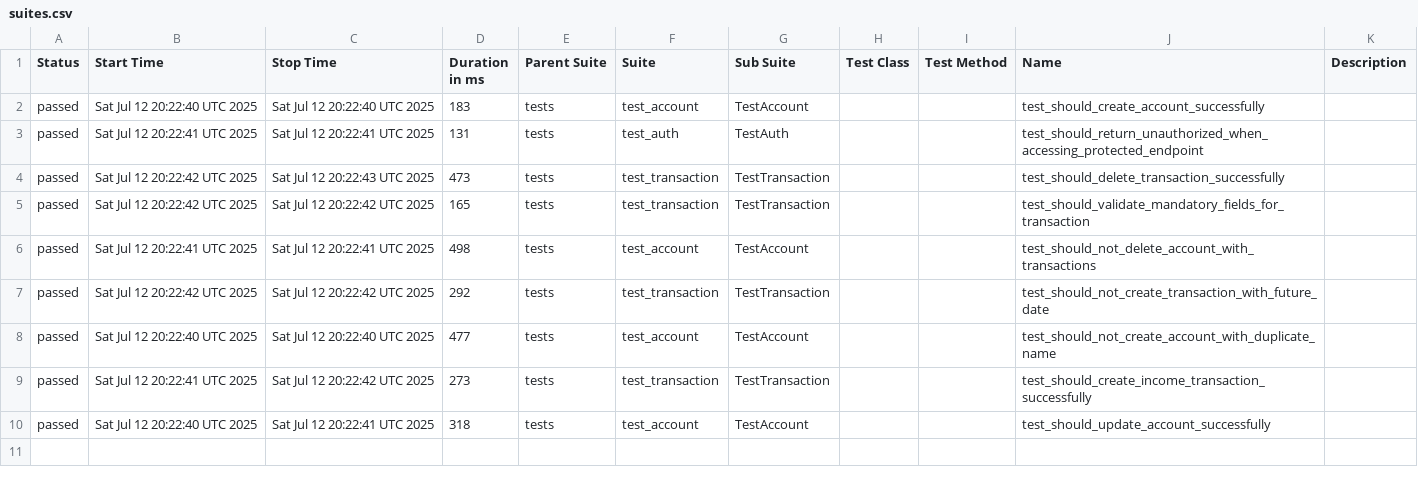
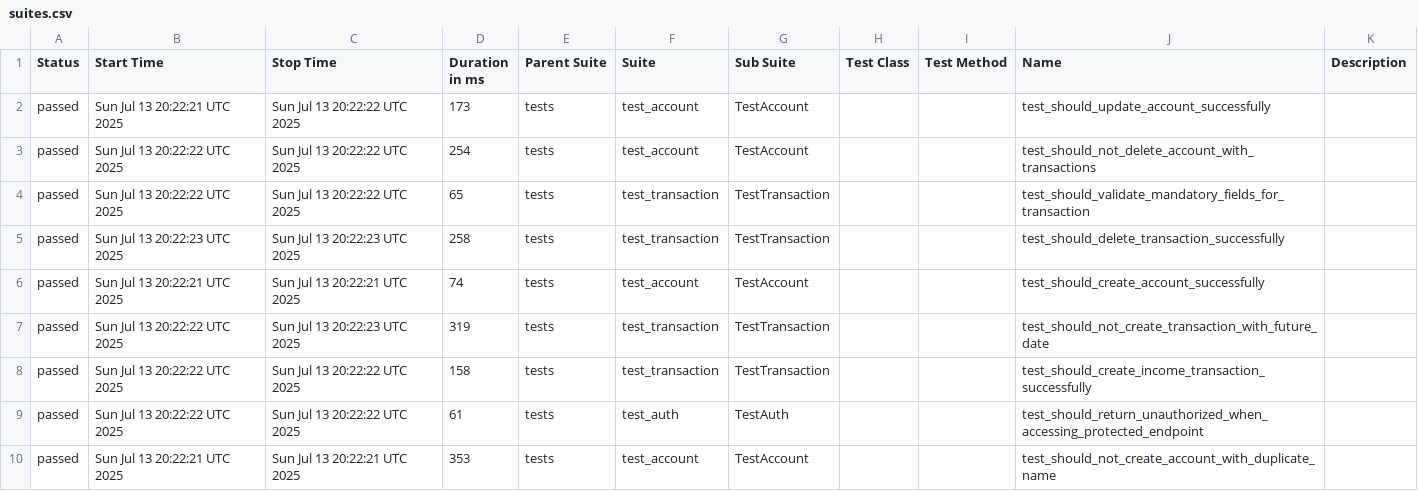
Before and after one commit to JosinaldoGJunior/python-automation-api-test, a CSV file: data/suites.csv, drawn as a sheet.

```diff
--- a/data/suites.csv
+++ b/data/suites.csv
@@ -1,10 +1,10 @@
 "Status","Start Time","Stop Time","Duration in ms","Parent Suite","Suite","Sub Suite","Test Class","Test Method","Name","Description"
-"passed","Sat Jul 12 20:22:40 UTC 2025","Sat Jul 12 20:22:40 UTC 2025","183","tests","test_account","TestAccount","","","test_should_create_account_successfully",""
-"passed","Sat Jul 12 20:22:41 UTC 2025","Sat Jul 12 20:22:41 UTC 2025","131","tests","test_auth","TestAuth","","","test_should_return_unauthorized_when_accessing_protected_endpoint",""
-"passed","Sat Jul 12 20:22:42 UTC 2025","Sat Jul 12 20:22:43 UTC 2025","473","tests","test_transaction","TestTransaction","","","test_should_delete_transaction_successfully",""
-"passed","Sat Jul 12 20:22:42 UTC 2025","Sat Jul 12 20:22:42 UTC 2025","165","tests","test_transaction","TestTransaction","","","test_should_validate_mandatory_fields_for_transaction",""
-"passed","Sat Jul 12 20:22:41 UTC 2025","Sat Jul 12 20:22:41 UTC 2025","498","tests","test_account","TestAccount","","","test_should_not_delete_account_with_transactions",""
-"passed","Sat Jul 12 20:22:42 UTC 2025","Sat Jul 12 20:22:42 UTC 2025","292","tests","test_transaction","TestTransaction","","","test_should_not_create_transaction_with_future_date",""
-"passed","Sat Jul 12 20:22:40 UTC 2025","Sat Jul 12 20:22:40 UTC 2025","477","tests","test_account","TestAccount","","","test_should_not_create_account_with_duplicate_name",""
-"passed","Sat Jul 12 20:22:41 UTC 2025","Sat Jul 12 20:22:42 UTC 2025","273","tests","test_transaction","TestTransaction","","","test_should_create_income_transaction_successfully",""
-"passed","Sat Jul 12 20:22:40 UTC 2025","Sat Jul 12 20:22:41 UTC 2025","318","tests","test_account","TestAccount","","","test_should_update_account_successfully",""
+"passed","Sun Jul 13 20:22:21 UTC 2025","Sun Jul 13 20:22:22 UTC 2025","173","tests","test_account","TestAccount","","","test_should_update_account_successfully",""
+"passed","Sun Jul 13 20:22:22 UTC 2025","Sun Jul 13 20:22:22 UTC 2025","254","tests","test_account","TestAccount","","","test_should_not_delete_account_with_transactions",""
+"passed","Sun Jul 13 20:22:22 UTC 2025","Sun Jul 13 20:22:22 UTC 2025","65","tests","test_transaction","TestTransaction","","","test_should_validate_mandatory_fields_for_transaction",""
+"passed","Sun Jul 13 20:22:23 UTC 2025","Sun Jul 13 20:22:23 UTC 2025","258","tests","test_transaction","TestTransaction","","","test_should_delete_transaction_successfully",""
+"passed","Sun Jul 13 20:22:21 UTC 2025","Sun Jul 13 20:22:21 UTC 2025","74","tests","test_account","TestAccount","","","test_should_create_account_successfully",""
+"passed","Sun Jul 13 20:22:22 UTC 2025","Sun Jul 13 20:22:23 UTC 2025","319","tests","test_transaction","TestTransaction","","","test_should_not_create_transaction_with_future_date",""
+"passed","Sun Jul 13 20:22:22 UTC 2025","Sun Jul 13 20:22:22 UTC 2025","158","tests","test_transaction","TestTransaction","","","test_should_create_income_transaction_successfully",""
+"passed","Sun Jul 13 20:22:22 UTC 2025","Sun Jul 13 20:22:22 UTC 2025","61","tests","test_auth","TestAuth","","","test_should_return_unauthorized_when_accessing_protected_endpoint",""
+"passed","Sun Jul 13 20:22:21 UTC 2025","Sun Jul 13 20:22:21 UTC 2025","353","tests","test_account","TestAccount","","","test_should_not_create_account_with_duplicate_name",""
```
Also changed, not shown: 32 other files.
